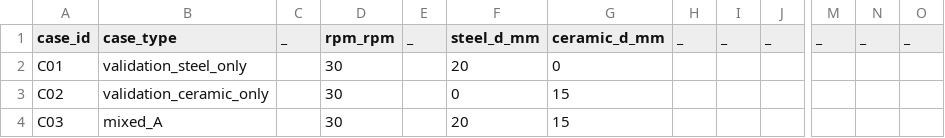
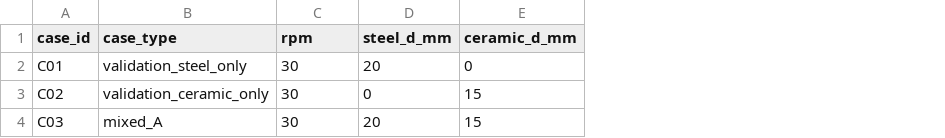
Before and after one commit to HbS66-pro/edem-deck-editor, a CSV file: examples/cases.example.csv, drawn as a sheet; only a part is shown, gaps mark what is left out; removed rows and columns are numbered as before the commit, all else as after; the diff names each change by its address in the sheet, - before the commit and + after, or states it on an @@ line.

Commit message:
feat: resolve matrix columns by header name instead of fixed positions

```diff
--- a/examples/cases.example.csv
+++ b/examples/cases.example.csv
-column C (_), empty
-column E (_), empty
-column H (_), empty
-column I (_), empty
-column J (_), empty
-column M (_), empty
-column N (_), empty
-column O (_), empty
-C1: rpm_rpm
+C1: rpm
```
Also changed, not shown: 4 other files.
